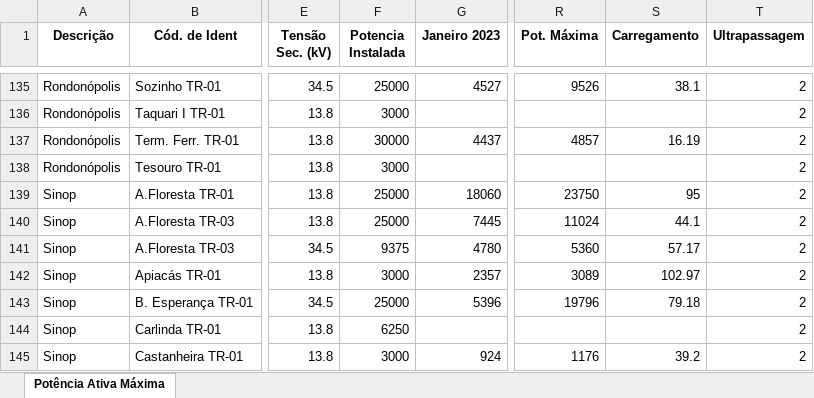
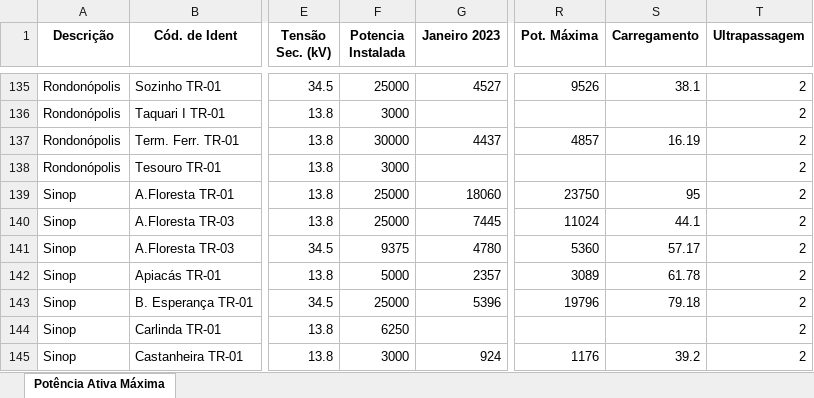
Before and after one commit to Arthuow/ASPO, an Excel workbook: Valores_maximos_P_meses.xlsx, sheet Potência Ativa Máxima, drawn as a sheet; only a part is shown, gaps mark what is left out; values as stored, in another font and other column widths than the file's, no borders; the diff names each change by its address in the sheet, - before the commit and + after, or states it on an @@ line.

Commit message:
Diagnostico

```diff
--- a/Valores_maximos_P_meses.xlsx (sheet Potência Ativa Máxima)
+++ b/Valores_maximos_P_meses.xlsx (sheet Potência Ativa Máxima)
-F142 (Potencia Instalada): 3000
+F142 (Potencia Instalada): 5000
-S142 (Carregamento): 102.97
+S142 (Carregamento): 61.78
```
